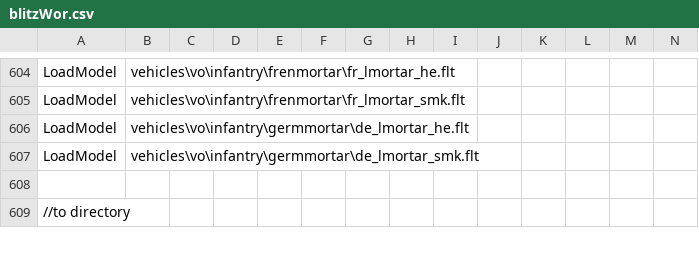
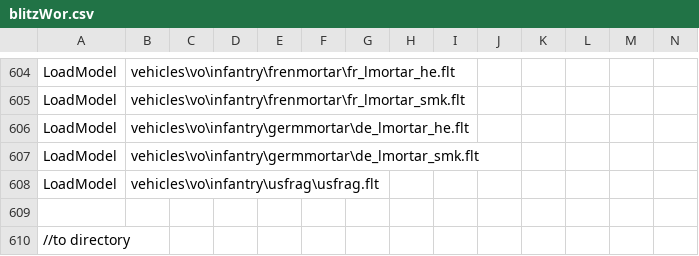
Before and after one commit to tgunr/pnww2mods, a CSV file: DATA/blitzWor.csv, drawn as a sheet; only a part is shown, gaps mark what is left out; rows hold the shown columns only; the diff names each change by its address in the sheet, - before the commit and + after, or states it on an @@ line.

Commit message:
added usfrag.flt for hand trown grenade model
git-svn-id: http://192.168.88.109:8080/svn/ww2mods/baseline@2364 49047249-fd3d-2344-9b37-a04d89e67876

```diff
--- a/DATA/blitzWor.csv
+++ b/DATA/blitzWor.csv
+row 608: LoadModel | vehicles\vo\infantry\usfrag\usfrag.flt
```
